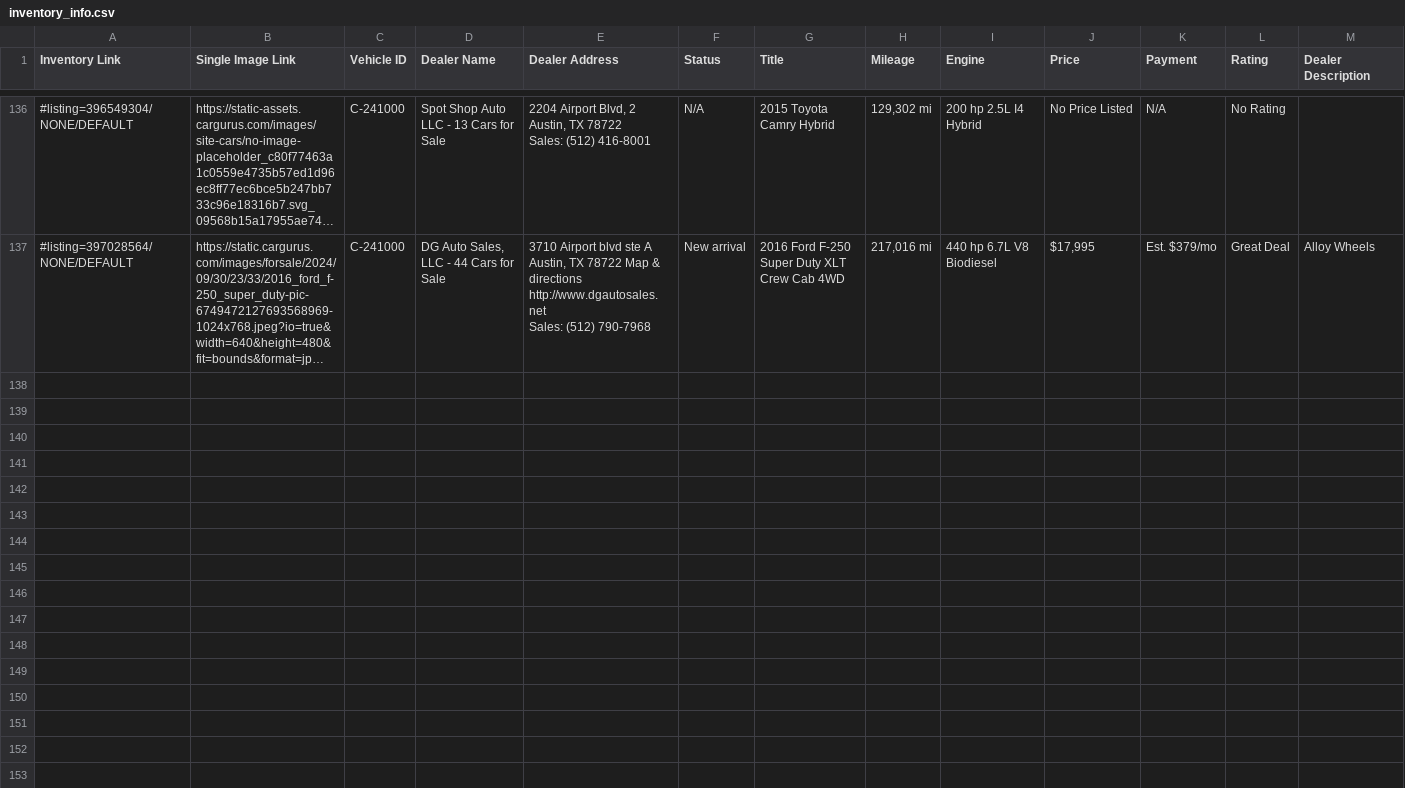
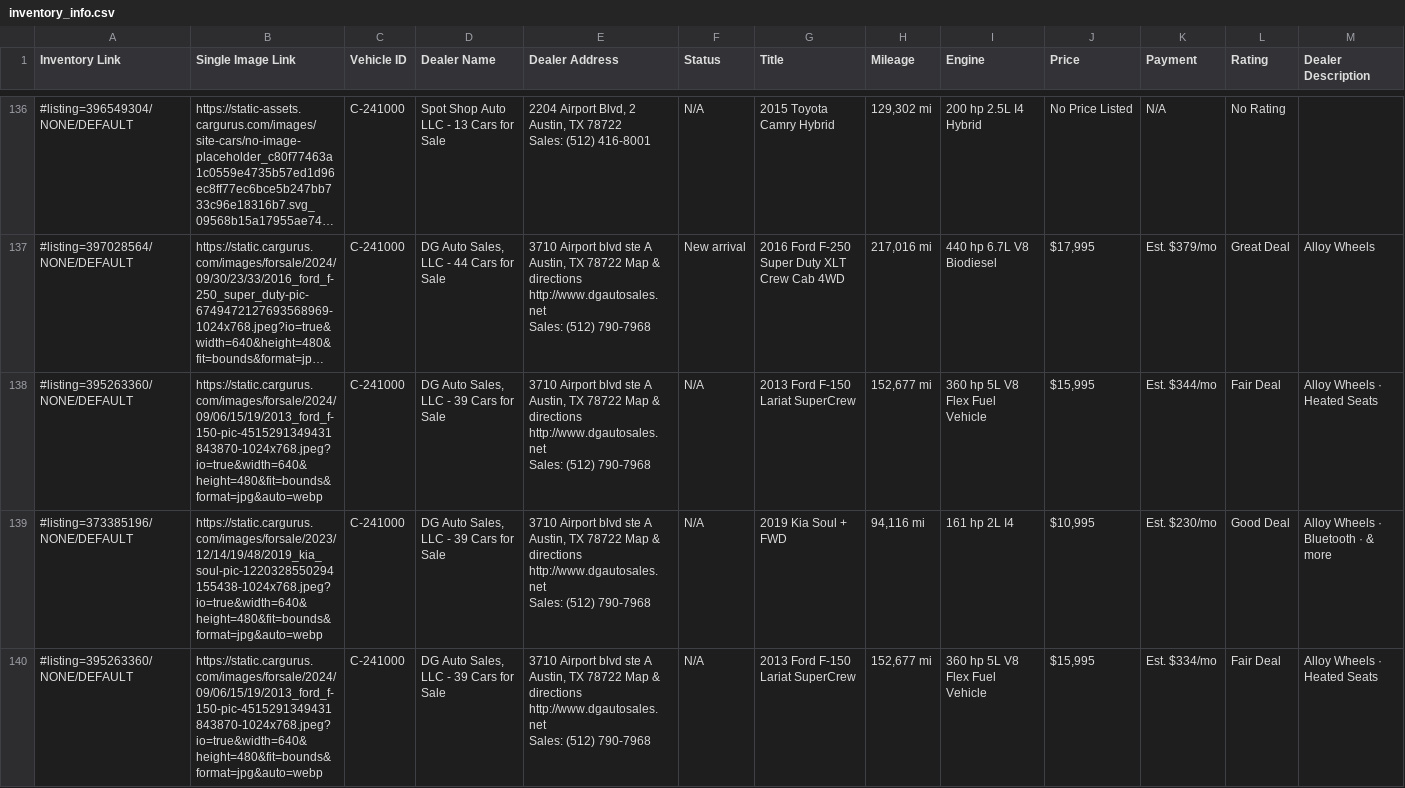
Before and after one commit to Arifmehdi/scrapfile, a CSV file: laboratory/cargurus/public/db/inventory_info.csv, drawn as a sheet; only a part is shown, gaps mark what is left out; long unchanged cells end in …; rows hold the shown columns only; ↵ is a line break in a cell; the diff covers the shown part only; the diff names each change by its address in the sheet, - before the commit and + after, or states it on an @@ line.

Commit message:
section data added

```diff
--- a/laboratory/cargurus/public/db/inventory_info.csv
+++ b/laboratory/cargurus/public/db/inventory_info.csv
+row 138: #listing=395263360/NONE/DEFAULT | https://static.cargurus.com/images/forsale/2024/09/06/15/19/2013_ford_f-150-pic-4515291349431843870-1024x768.jpeg?io=true&width=640&height=480&fit=bounds&format=jpg&auto=webp | C-241000 | DG Auto Sales, LLC - 39 Cars for Sale | 3710 Airport blvd ste A ↵ Austin, TX 78722 Map & directions ↵ http://www.dgautosales.net ↵ Sales: (512) 790-7968 | N/A | 2013 Ford F-150 Lariat SuperCrew | 152,677 mi | 360 hp 5L V8 Flex Fuel Vehicle | $15,995 | Est. $344/mo | Fair Deal | Alloy Wheels · Heated Seats
+row 139: #listing=373385196/NONE/DEFAULT | https://static.cargurus.com/images/forsale/2023/12/14/19/48/2019_kia_soul-pic-1220328550294155438-1024x768.jpeg?io=true&width=640&height=480&fit=bounds&format=jpg&auto=webp | C-241000 | DG Auto Sales, LLC - 39 Cars for Sale | 3710 Airport blvd ste A ↵ Austin, TX 78722 Map & directions ↵ http://www.dgautosales.net ↵ Sales: (512) 790-7968 | N/A | 2019 Kia Soul + FWD | 94,116 mi | 161 hp 2L I4 | $10,995 | Est. $230/mo | Good Deal | Alloy Wheels · Bluetooth · & more
+row 140: #listing=395263360/NONE/DEFAULT | https://static.cargurus.com/images/forsale/2024/09/06/15/19/2013_ford_f-150-pic-4515291349431843870-1024x768.jpeg?io=true&width=640&height=480&fit=bounds&format=jpg&auto=webp | C-241000 | DG Auto Sales, LLC - 39 Cars for Sale | 3710 Airport blvd ste A ↵ Austin, TX 78722 Map & directions ↵ http://www.dgautosales.net ↵ Sales: (512) 790-7968 | N/A | 2013 Ford F-150 Lariat SuperCrew | 152,677 mi | 360 hp 5L V8 Flex Fuel Vehicle | $15,995 | Est. $334/mo | Fair Deal | Alloy Wheels · Heated Seats
```
Also changed, not shown: 7 added rows elsewhere in this file, 6 other files.
